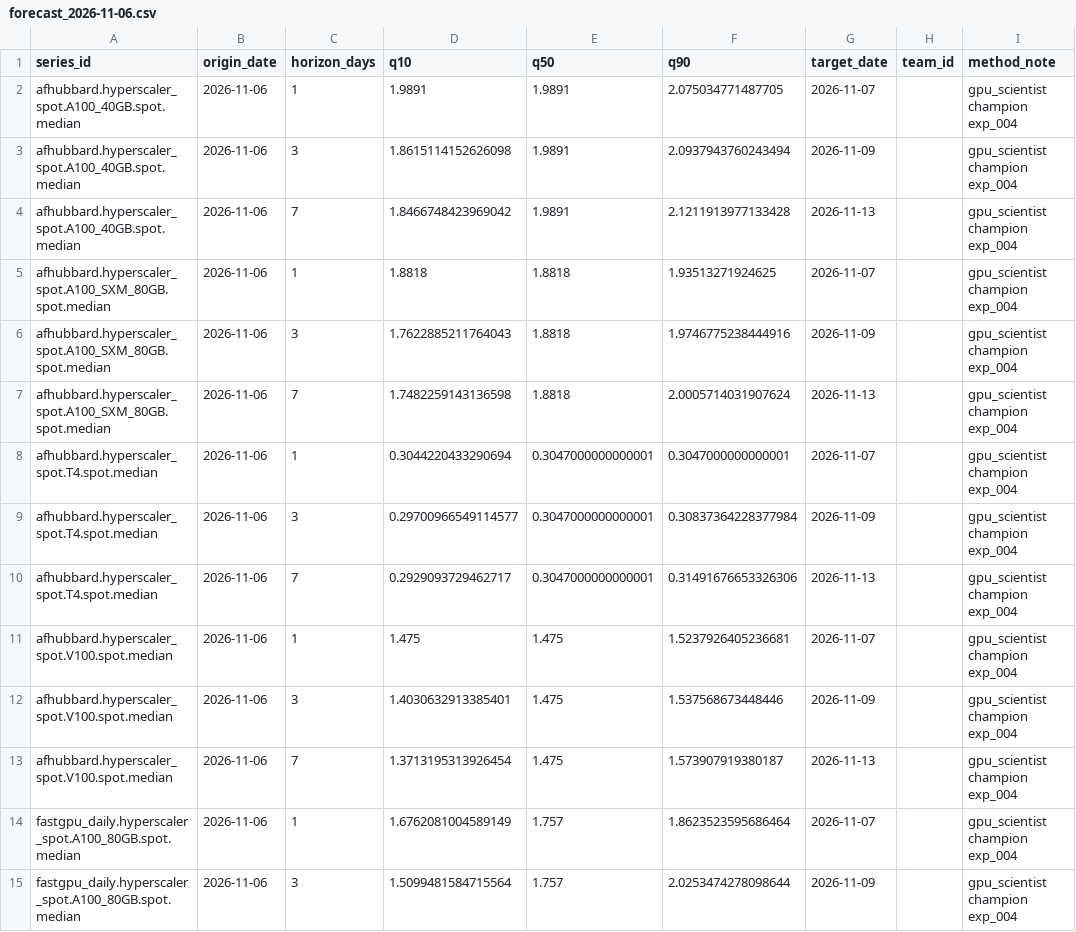
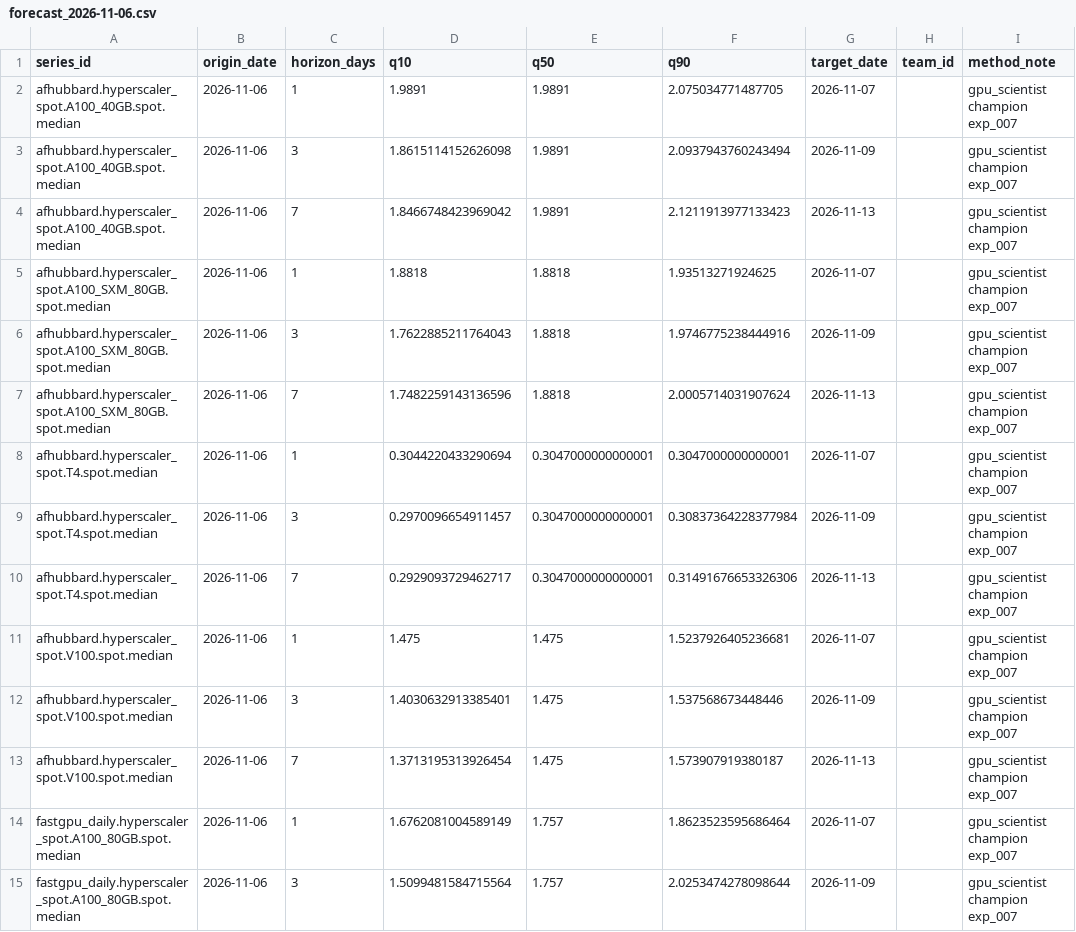
Before and after one commit to tanmiemie/ai-scientist-agent, a CSV file: gpu_scientist/submission_final/forecast_2026-11-06.csv, drawn as a sheet; only a part is shown; the diff covers the shown part only.

```diff
--- a/gpu_scientist/submission_final/forecast_2026-11-06.csv
+++ b/gpu_scientist/submission_final/forecast_2026-11-06.csv
@@ -1,15 +1,15 @@
 series_id,origin_date,horizon_days,q10,q50,q90,target_date,team_id,method_note
-afhubbard.hyperscaler_spot.A100_40GB.spot.median,2026-11-06,1,1.9891,1.9891,2.075034771487705,2026-11-07,,gpu_scientist champion exp_004
-afhubbard.hyperscaler_spot.A100_40GB.spot.median,2026-11-06,3,1.8615114152626098,1.9891,2.0937943760243494,2026-11-09,,gpu_scientist champion exp_004
-afhubbard.hyperscaler_spot.A100_40GB.spot.median,2026-11-06,7,1.8466748423969042,1.9891,2.1211913977133428,2026-11-13,,gpu_scientist champion exp_004
-afhubbard.hyperscaler_spot.A100_SXM_80GB.spot.median,2026-11-06,1,1.8818,1.8818,1.93513271924625,2026-11-07,,gpu_scientist champion exp_004
-afhubbard.hyperscaler_spot.A100_SXM_80GB.spot.median,2026-11-06,3,1.7622885211764043,1.8818,1.9746775238444916,2026-11-09,,gpu_scientist champion exp_004
-afhubbard.hyperscaler_spot.A100_SXM_80GB.spot.median,2026-11-06,7,1.7482259143136598,1.8818,2.0005714031907624,2026-11-13,,gpu_scientist champion exp_004
-afhubbard.hyperscaler_spot.T4.spot.median,2026-11-06,1,0.3044220433290694,0.3047000000000001,0.3047000000000001,2026-11-07,,gpu_scientist champion exp_004
-afhubbard.hyperscaler_spot.T4.spot.median,2026-11-06,3,0.29700966549114577,0.3047000000000001,0.30837364228377984,2026-11-09,,gpu_scientist champion exp_004
-afhubbard.hyperscaler_spot.T4.spot.median,2026-11-06,7,0.2929093729462717,0.3047000000000001,0.31491676653326306,2026-11-13,,gpu_scientist champion exp_004
-afhubbard.hyperscaler_spot.V100.spot.median,2026-11-06,1,1.475,1.475,1.5237926405236681,2026-11-07,,gpu_scientist champion exp_004
-afhubbard.hyperscaler_spot.V100.spot.median,2026-11-06,3,1.4030632913385401,1.475,1.537568673448446,2026-11-09,,gpu_scientist champion exp_004
-afhubbard.hyperscaler_spot.V100.spot.median,2026-11-06,7,1.3713195313926454,1.475,1.573907919380187,2026-11-13,,gpu_scientist champion exp_004
-fastgpu_daily.hyperscaler_spot.A100_80GB.spot.median,2026-11-06,1,1.6762081004589149,1.757,1.8623523595686464,2026-11-07,,gpu_scientist champion exp_004
-fastgpu_daily.hyperscaler_spot.A100_80GB.spot.median,2026-11-06,3,1.5099481584715564,1.757,2.0253474278098644,2026-11-09,,gpu_scientist champion exp_004
+afhubbard.hyperscaler_spot.A100_40GB.spot.median,2026-11-06,1,1.9891,1.9891,2.075034771487705,2026-11-07,,gpu_scientist champion exp_007
+afhubbard.hyperscaler_spot.A100_40GB.spot.median,2026-11-06,3,1.8615114152626098,1.9891,2.0937943760243494,2026-11-09,,gpu_scientist champion exp_007
+afhubbard.hyperscaler_spot.A100_40GB.spot.median,2026-11-06,7,1.8466748423969042,1.9891,2.1211913977133423,2026-11-13,,gpu_scientist champion exp_007
+afhubbard.hyperscaler_spot.A100_SXM_80GB.spot.median,2026-11-06,1,1.8818,1.8818,1.93513271924625,2026-11-07,,gpu_scientist champion exp_007
+afhubbard.hyperscaler_spot.A100_SXM_80GB.spot.median,2026-11-06,3,1.7622885211764043,1.8818,1.9746775238444916,2026-11-09,,gpu_scientist champion exp_007
+afhubbard.hyperscaler_spot.A100_SXM_80GB.spot.median,2026-11-06,7,1.7482259143136596,1.8818,2.0005714031907624,2026-11-13,,gpu_scientist champion exp_007
+afhubbard.hyperscaler_spot.T4.spot.median,2026-11-06,1,0.3044220433290694,0.3047000000000001,0.3047000000000001,2026-11-07,,gpu_scientist champion exp_007
+afhubbard.hyperscaler_spot.T4.spot.median,2026-11-06,3,0.2970096654911457,0.3047000000000001,0.30837364228377984,2026-11-09,,gpu_scientist champion exp_007
+afhubbard.hyperscaler_spot.T4.spot.median,2026-11-06,7,0.2929093729462717,0.3047000000000001,0.31491676653326306,2026-11-13,,gpu_scientist champion exp_007
+afhubbard.hyperscaler_spot.V100.spot.median,2026-11-06,1,1.475,1.475,1.5237926405236681,2026-11-07,,gpu_scientist champion exp_007
+afhubbard.hyperscaler_spot.V100.spot.median,2026-11-06,3,1.4030632913385401,1.475,1.537568673448446,2026-11-09,,gpu_scientist champion exp_007
+afhubbard.hyperscaler_spot.V100.spot.median,2026-11-06,7,1.3713195313926454,1.475,1.573907919380187,2026-11-13,,gpu_scientist champion exp_007
+fastgpu_daily.hyperscaler_spot.A100_80GB.spot.median,2026-11-06,1,1.6762081004589149,1.757,1.8623523595686464,2026-11-07,,gpu_scientist champion exp_007
+fastgpu_daily.hyperscaler_spot.A100_80GB.spot.median,2026-11-06,3,1.5099481584715564,1.757,2.0253474278098644,2026-11-09,,gpu_scientist champion exp_007
```
Also changed, not shown: 127 edited cells elsewhere in this file, 10 other files.
